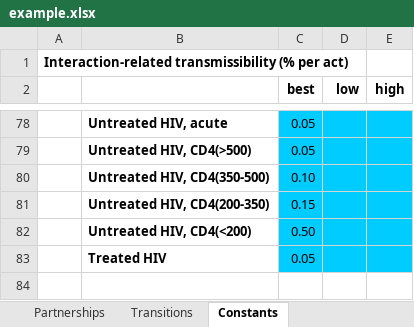
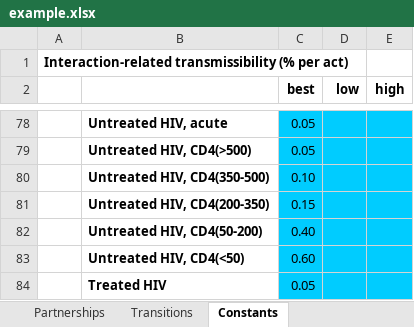
Before and after one commit to optimamodel/optima, an Excel workbook: server/src/sim/example.xlsx, sheet Constants, drawn as a sheet; only a part is shown, gaps mark what is left out; values as stored, in another font and other column widths than the file's, no borders; removed rows and columns are numbered as before the commit, all else as after; the diff names each change by its address in the sheet, - before the commit and + after, or states it on an @@ line.

```diff
--- a/server/src/sim/example.xlsx (sheet Constants)
+++ b/server/src/sim/example.xlsx (sheet Constants)
-row 82:  | Untreated HIV, CD4(<200) | 0.50
+row 82:  | Untreated HIV, CD4(50-200) | 0.40
+row 83:  | Untreated HIV, CD4(<50) | 0.60
```
Also changed, not shown: 3 other files.
